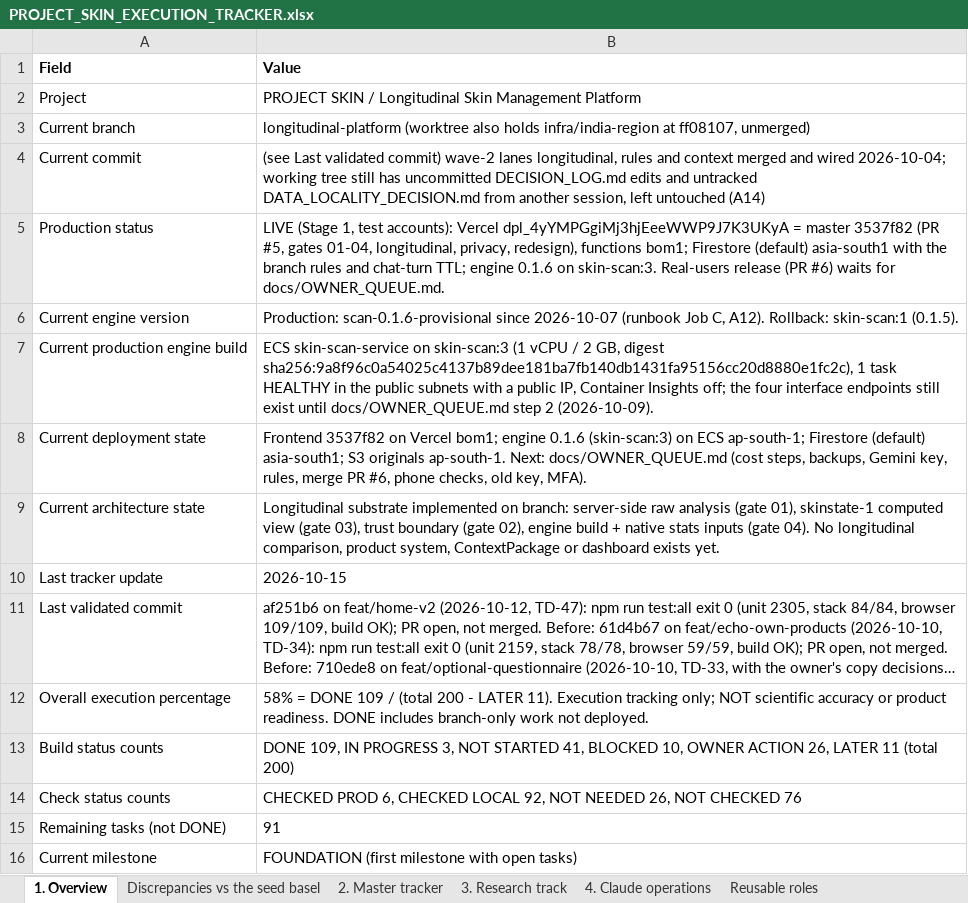
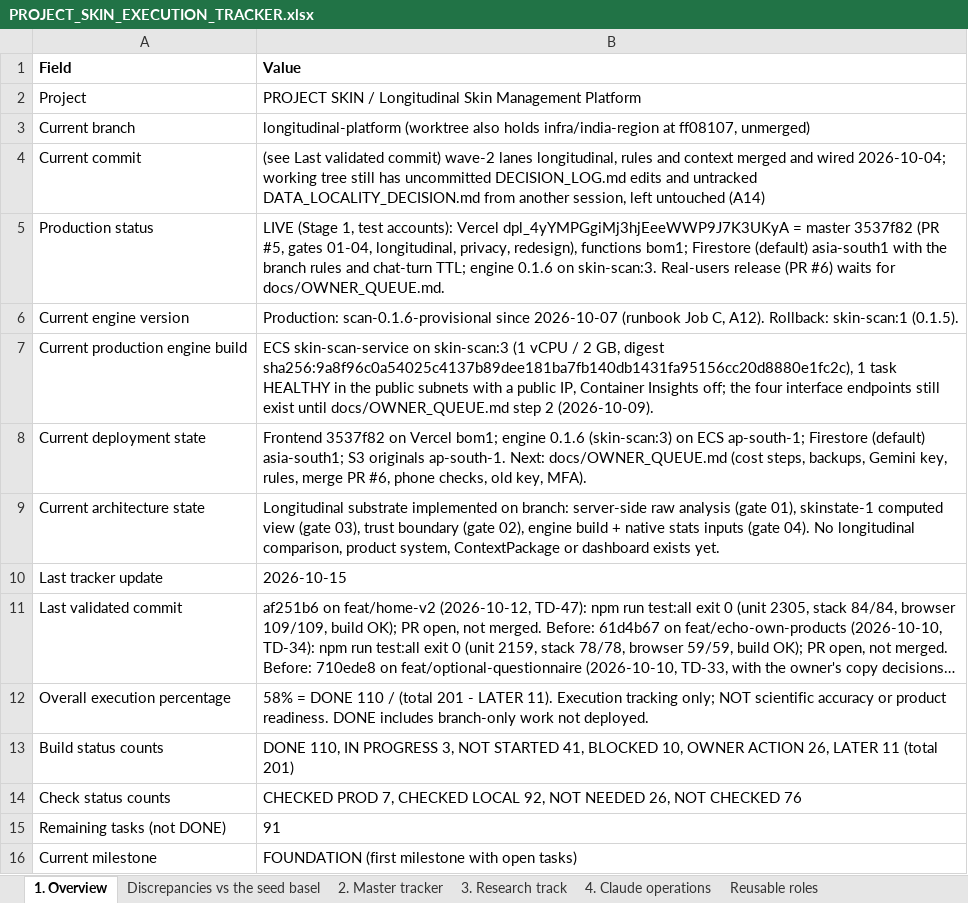
Before and after one commit to Divit-aggarwal/skin-check, an Excel workbook: docs/PROJECT_SKIN_EXECUTION_TRACKER.xlsx, sheet 1. Overview, drawn as a sheet; long unchanged cells end in …; values as stored, in another font and other column widths than the file's, no borders; the diff names each change by its address in the sheet, - before the commit and + after, or states it on an @@ line.

```diff
--- a/docs/PROJECT_SKIN_EXECUTION_TRACKER.xlsx (sheet 1. Overview)
+++ b/docs/PROJECT_SKIN_EXECUTION_TRACKER.xlsx (sheet 1. Overview)
-B12 (Value): …= DONE 109 / (total 200 - LATER…
+B12 (Value): …= DONE 110 / (total 201 - LATER…
-B13 (Value): DONE 109, IN PROGRESS 3, NOT STARTED 41, BLOCKED 10, OWNER ACTION 26, LATER 11 (total 200)
+B13 (Value): DONE 110, IN PROGRESS 3, NOT STARTED 41, BLOCKED 10, OWNER ACTION 26, LATER 11 (total 201)
-B14 (Value): CHECKED PROD 6, CHECKED LOCAL…
+B14 (Value): CHECKED PROD 7, CHECKED LOCAL…
```
Also changed, not shown: sheet 2. Master tracker, 1 other file.
